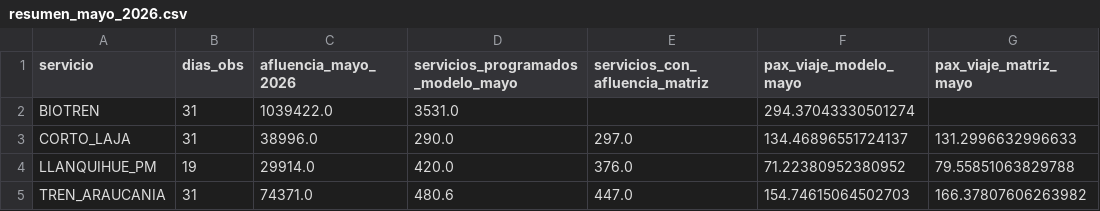
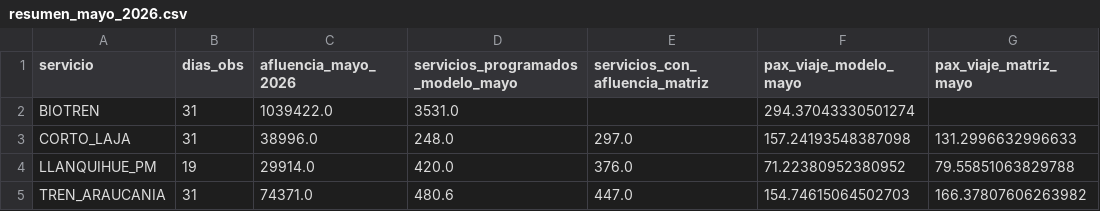
Before and after one commit to J0rgeTK/BT-CL-TA-LPM-MPDA, a CSV file: data/resumen_mayo_2026.csv, drawn as a sheet.

```diff
--- a/data/resumen_mayo_2026.csv
+++ b/data/resumen_mayo_2026.csv
@@ -2,3 +2,3 @@ servicio,dias_obs,afluencia_mayo_2026,servicios_programados_modelo_mayo,servicio
 BIOTREN,31,1039422.0,3531.0,,294.37043330501274,
-CORTO_LAJA,31,38996.0,290.0,297.0,134.46896551724137,131.2996632996633
+CORTO_LAJA,31,38996.0,248.0,297.0,157.24193548387098,131.2996632996633
 LLANQUIHUE_PM,19,29914.0,420.0,376.0,71.22380952380952,79.55851063829788
```
Also changed, not shown: data/calibracion_mayo_2026.csv, data/oferta_actual_vigente_mensual.csv, 2 other files.
